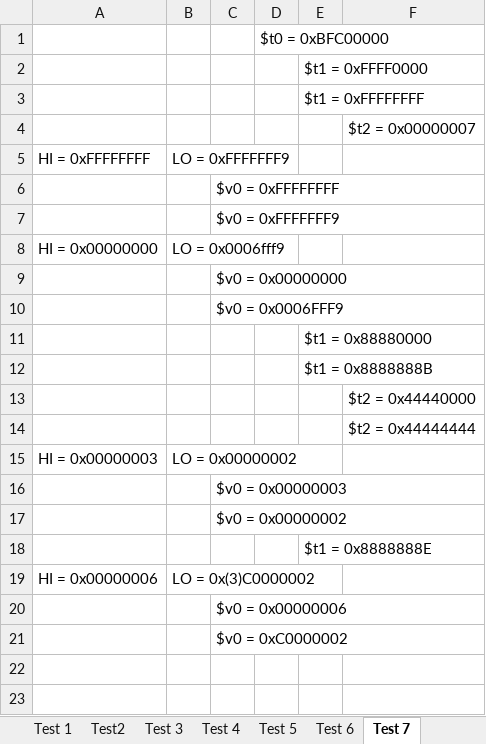
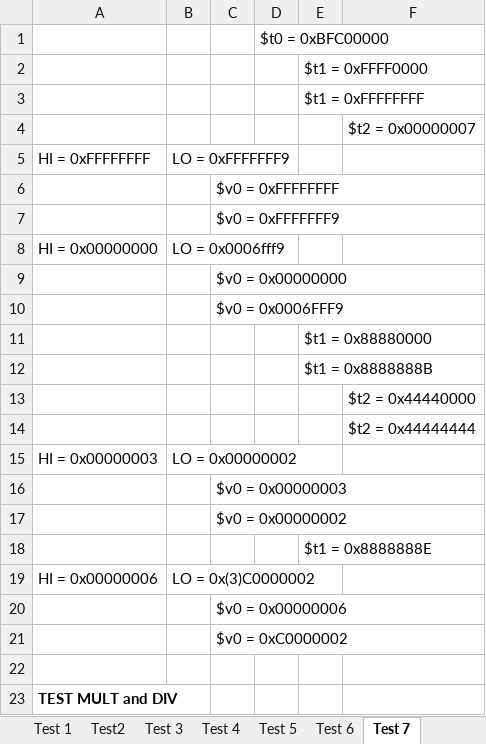
Before and after one commit to krishagrawal112/IAC-Coursework, an Excel workbook: Tests for our CPU.xlsx, sheet Test 7, drawn as a sheet; values as stored, in another font and other column widths than the file's, no borders; the diff names each change by its address in the sheet, - before the commit and + after, or states it on an @@ line.

```diff
--- a/Tests for our CPU.xlsx (sheet Test 7)
+++ b/Tests for our CPU.xlsx (sheet Test 7)
+row 22: (empty)
+row 23: TEST MULT and DIV
```
Also changed, not shown: sheet Test 1, sheet Test2, 24 other files.
